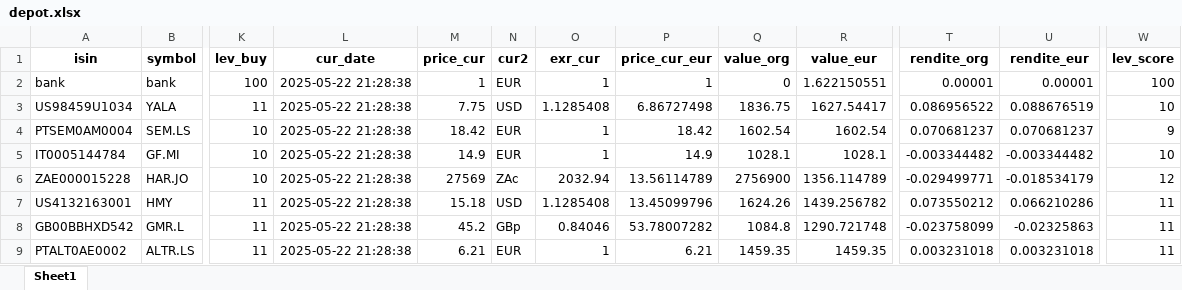
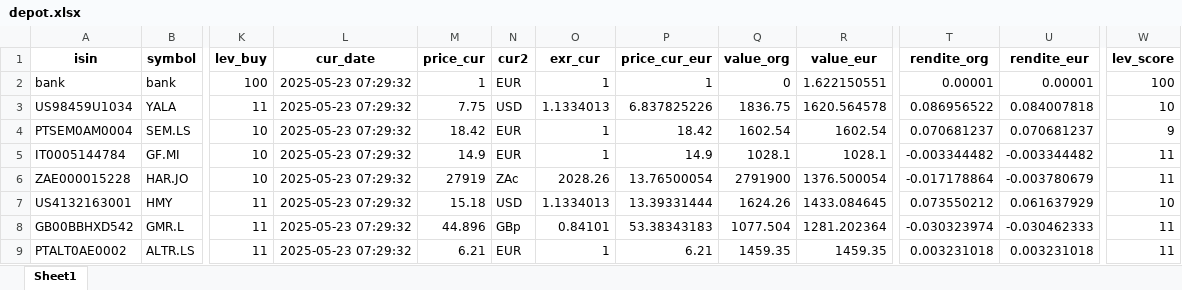
Before and after one commit to ThorstenBLN/stocks, an Excel workbook: data/depot.xlsx, sheet Sheet1, drawn as a sheet; only a part is shown, gaps mark what is left out; values as stored, in another font and other column widths than the file's, no borders; the diff names each change by its address in the sheet, - before the commit and + after, or states it on an @@ line.

```diff
--- a/data/depot.xlsx (sheet Sheet1)
+++ b/data/depot.xlsx (sheet Sheet1)
-L2:L9 (cur_date): 2025-05-22 21:28:38
+L2:L9 (cur_date): 2025-05-23 07:29:32
-O3 (exr_cur): 1.1285408
+O3 (exr_cur): 1.1334013
-P3 (price_cur_eur): 6.86727498
+P3 (price_cur_eur): 6.837825226
-R3 (value_eur): 1627.54417
+R3 (value_eur): 1620.564578
-U3 (rendite_eur): 0.088676519
+U3 (rendite_eur): 0.084007818
-W5 (lev_score): 10
+W5 (lev_score): 11
-M6 (price_cur): 27569
+M6 (price_cur): 27919
-O6 (exr_cur): 2032.94
+O6 (exr_cur): 2028.26
-P6 (price_cur_eur): 13.56114789
+P6 (price_cur_eur): 13.76500054
-Q6 (value_org): 2756900
+Q6 (value_org): 2791900
-R6 (value_eur): 1356.114789
+R6 (value_eur): 1376.500054
-T6 (rendite_org): -0.029499771
+T6 (rendite_org): -0.017178864
-U6 (rendite_eur): -0.018534179
+U6 (rendite_eur): -0.003780679
-W6 (lev_score): 12
+W6 (lev_score): 11
-O7 (exr_cur): 1.1285408
+O7 (exr_cur): 1.1334013
-P7 (price_cur_eur): 13.45099796
+P7 (price_cur_eur): 13.39331444
-R7 (value_eur): 1439.256782
+R7 (value_eur): 1433.084645
-U7 (rendite_eur): 0.066210286
+U7 (rendite_eur): 0.061637929
-W7 (lev_score): 11
+W7 (lev_score): 10
-M8 (price_cur): 45.2
+M8 (price_cur): 44.896
-O8 (exr_cur): 0.84046
+O8 (exr_cur): 0.84101
-P8 (price_cur_eur): 53.78007282
+P8 (price_cur_eur): 53.38343183
-Q8 (value_org): 1084.8
+Q8 (value_org): 1077.504
-R8 (value_eur): 1290.721748
+R8 (value_eur): 1281.202364
-T8 (rendite_org): -0.023758099
+T8 (rendite_org): -0.030323974
-U8 (rendite_eur): -0.02325863
+U8 (rendite_eur): -0.030462333
```
Also changed, not shown: data/depot_hist.xlsx, data/transactions.xlsx.
